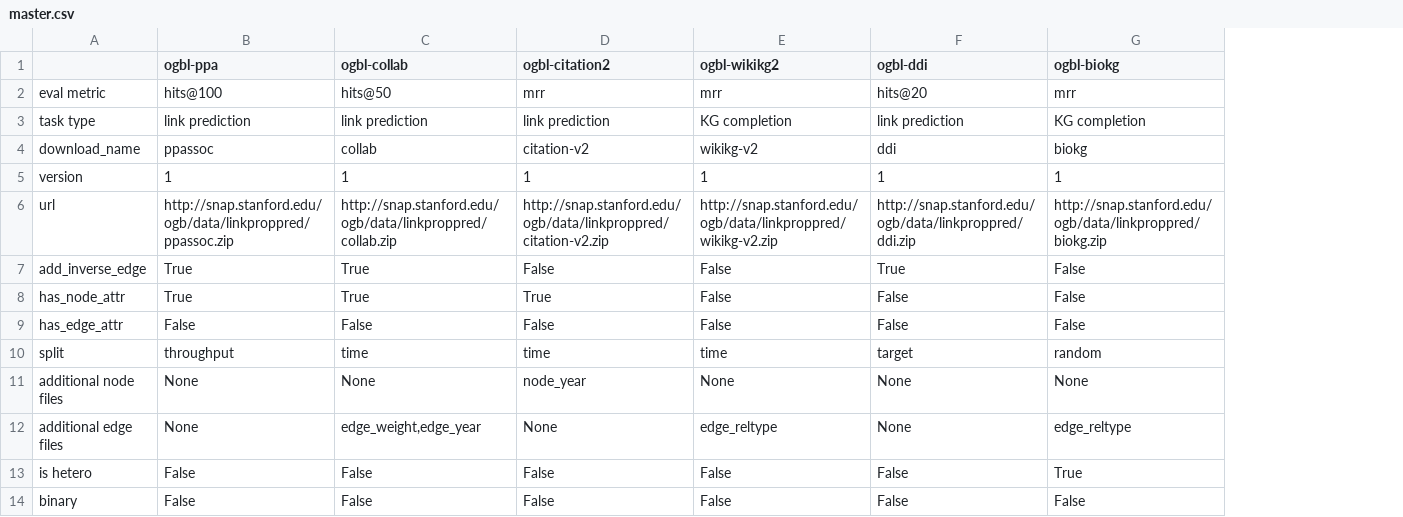
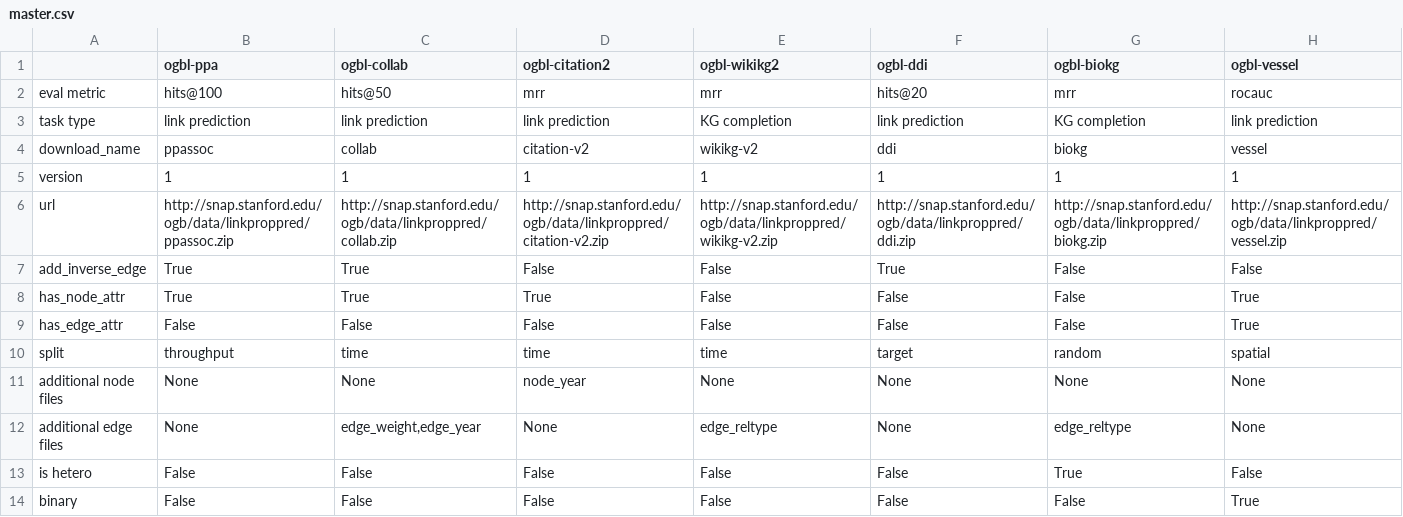
Before and after one commit to snap-stanford/ogb, a CSV file: ogb/linkproppred/master.csv, drawn as a sheet; the diff names each change by its address in the sheet, - before the commit and + after, or states it on an @@ line.

Commit message:
add ogbl-vessel

```diff
--- a/ogb/linkproppred/master.csv
+++ b/ogb/linkproppred/master.csv
+column H (ogbl-vessel), rows 2-14: rocauc | link prediction | vessel | 1 | http://snap.stanford.edu/ogb/data/linkproppred/vessel.zip | False | True | True | spatial | None | None | False | True
```
Also changed, not shown: 1 other file.
